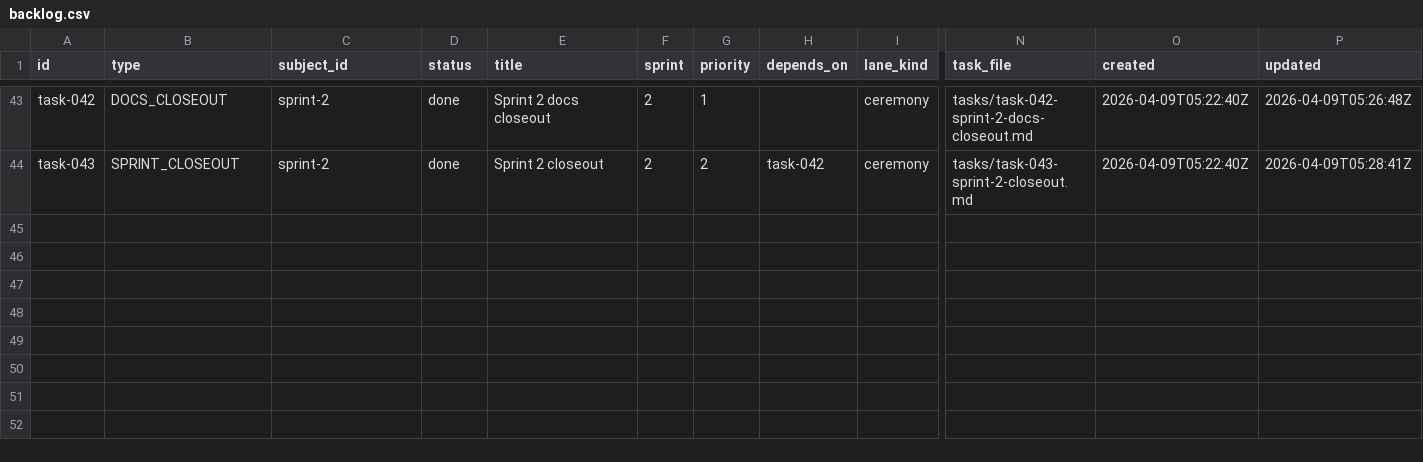
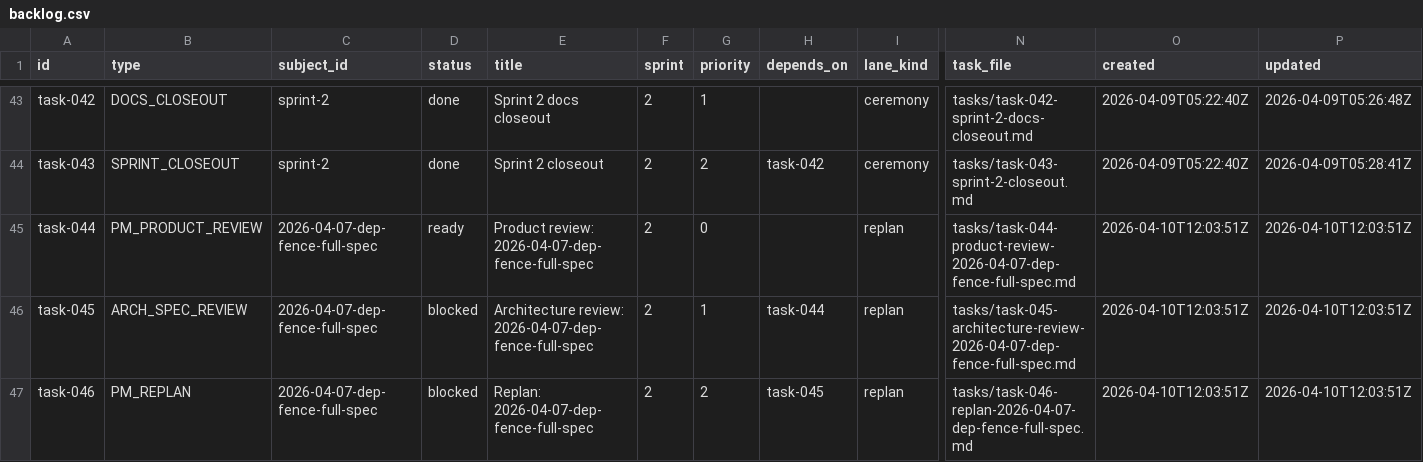
Before and after one commit to tayyabt/trustlock, a CSV file: tasks/backlog.csv, drawn as a sheet; only a part is shown, gaps mark what is left out; rows hold the shown columns only; the diff names each change by its address in the sheet, - before the commit and + after, or states it on an @@ line.

Commit message:
Seed spec: 2026-04-07-dep-fence-full-spec

```diff
--- a/tasks/backlog.csv
+++ b/tasks/backlog.csv
+row 45: task-044 | PM_PRODUCT_REVIEW | 2026-04-07-dep-fence-full-spec | ready | Product review: 2026-04-07-dep-fence-full-spec | 2 | 0 |  | replan | tasks/task-044-product-review-2026-04-07-dep-fence-full-spec.md | 2026-04-10T12:03:51Z | 2026-04-10T12:03:51Z
+row 46: task-045 | ARCH_SPEC_REVIEW | 2026-04-07-dep-fence-full-spec | blocked | Architecture review: 2026-04-07-dep-fence-full-spec | 2 | 1 | task-044 | replan | tasks/task-045-architecture-review-2026-04-07-dep-fence-full-spec.md | 2026-04-10T12:03:51Z | 2026-04-10T12:03:51Z
+row 47: task-046 | PM_REPLAN | 2026-04-07-dep-fence-full-spec | blocked | Replan: 2026-04-07-dep-fence-full-spec | 2 | 2 | task-045 | replan | tasks/task-046-replan-2026-04-07-dep-fence-full-spec.md | 2026-04-10T12:03:51Z | 2026-04-10T12:03:51Z
```
Also changed, not shown: 4 other files.
